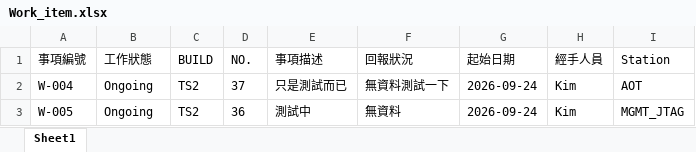
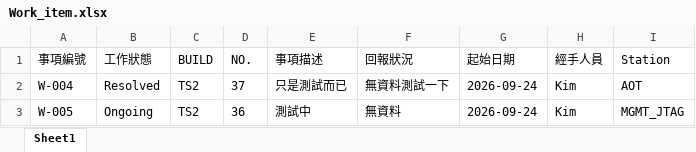
Before and after one commit to Kim-SWRD/Chameleon_test, an Excel workbook: Work_item.xlsx, sheet Sheet1, drawn as a sheet; values as stored, in another font and other column widths than the file's, no borders; the diff names each change by its address in the sheet, - before the commit and + after, or states it on an @@ line.

Commit message:
Update status W-004

```diff
--- a/Work_item.xlsx (sheet Sheet1)
+++ b/Work_item.xlsx (sheet Sheet1)
-B2 (工作狀態): Ongoing
+B2 (工作狀態): Resolved
```
